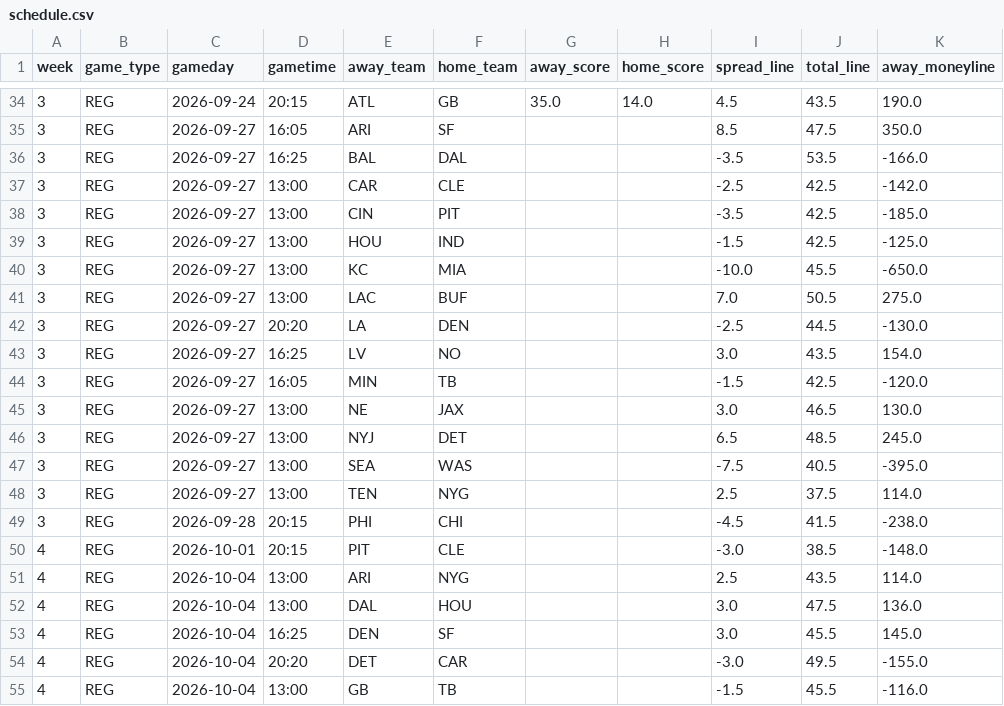
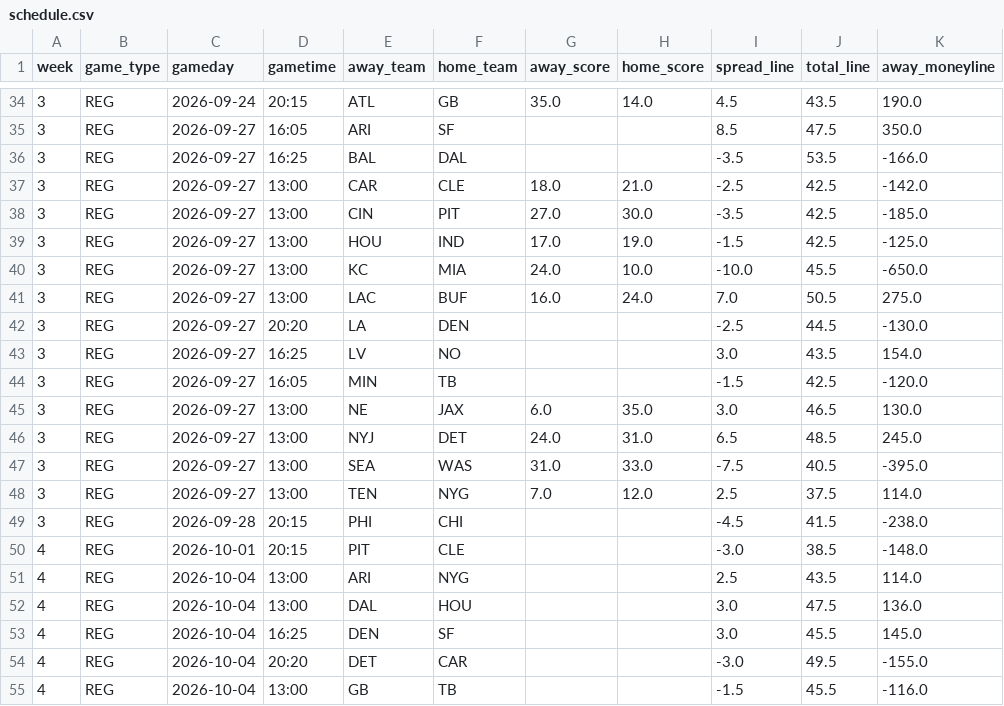
Before and after one commit to JimmyMick/nfl-pickem, a CSV file: predictions/cloud/schedule.csv, drawn as a sheet; only a part is shown, gaps mark what is left out; the diff names each change by its address in the sheet, - before the commit and + after, or states it on an @@ line.

Commit message:
schedule: Week 3 finals for early Sunday slate (9 games)

```diff
--- a/predictions/cloud/schedule.csv
+++ b/predictions/cloud/schedule.csv
-G37 (away_score): (empty)
+G37 (away_score): 18.0
-H37 (home_score): (empty)
+H37 (home_score): 21.0
-G38 (away_score): (empty)
+G38 (away_score): 27.0
-H38 (home_score): (empty)
+H38 (home_score): 30.0
-G39 (away_score): (empty)
+G39 (away_score): 17.0
-H39 (home_score): (empty)
+H39 (home_score): 19.0
-G40 (away_score): (empty)
+G40 (away_score): 24.0
-H40 (home_score): (empty)
+H40 (home_score): 10.0
-G41 (away_score): (empty)
+G41 (away_score): 16.0
-H41 (home_score): (empty)
+H41 (home_score): 24.0
-G45 (away_score): (empty)
+G45 (away_score): 6.0
-H45 (home_score): (empty)
+H45 (home_score): 35.0
-G46 (away_score): (empty)
+G46 (away_score): 24.0
-H46 (home_score): (empty)
+H46 (home_score): 31.0
-G47 (away_score): (empty)
+G47 (away_score): 31.0
-H47 (home_score): (empty)
+H47 (home_score): 33.0
-G48 (away_score): (empty)
+G48 (away_score): 7.0
-H48 (home_score): (empty)
+H48 (home_score): 12.0
```
